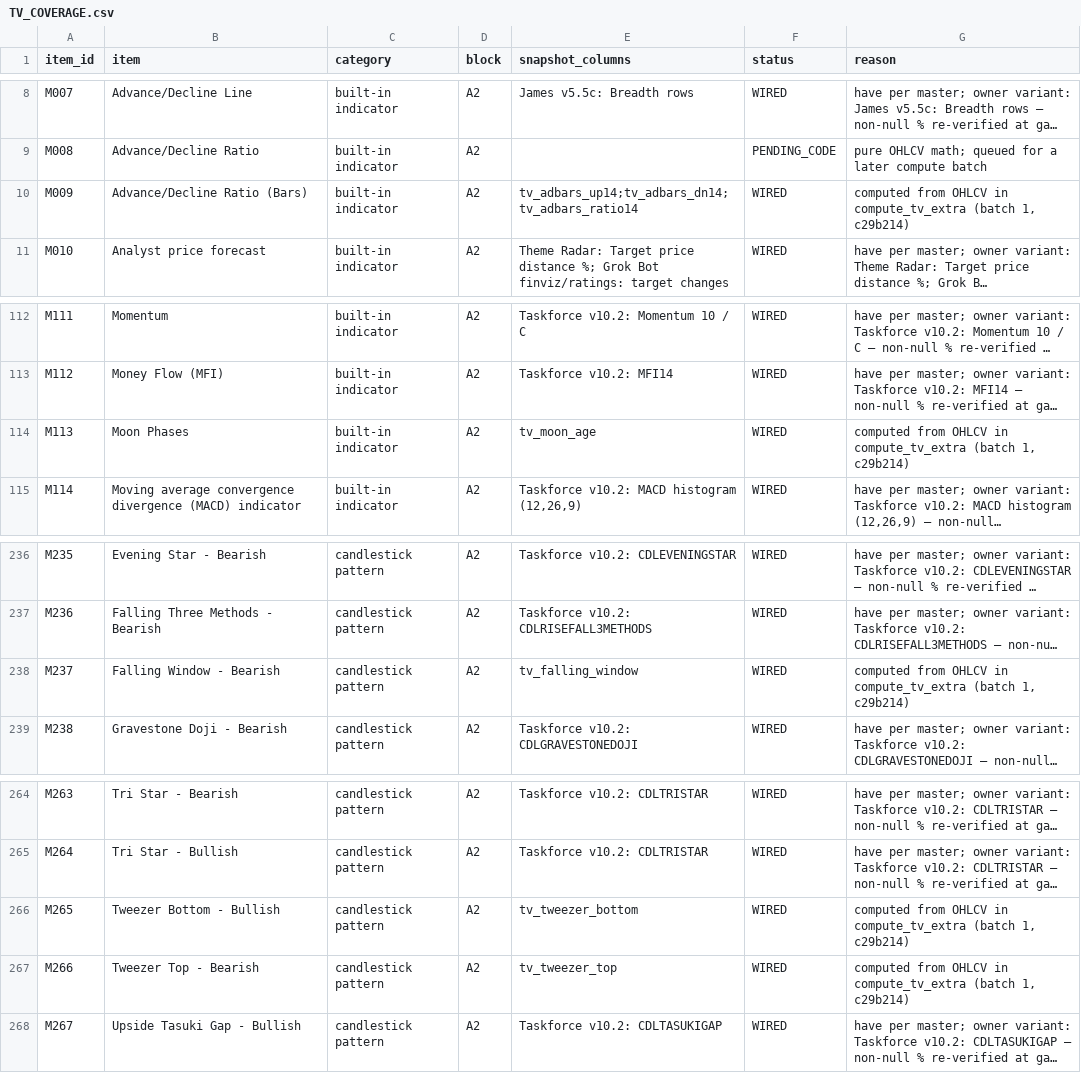
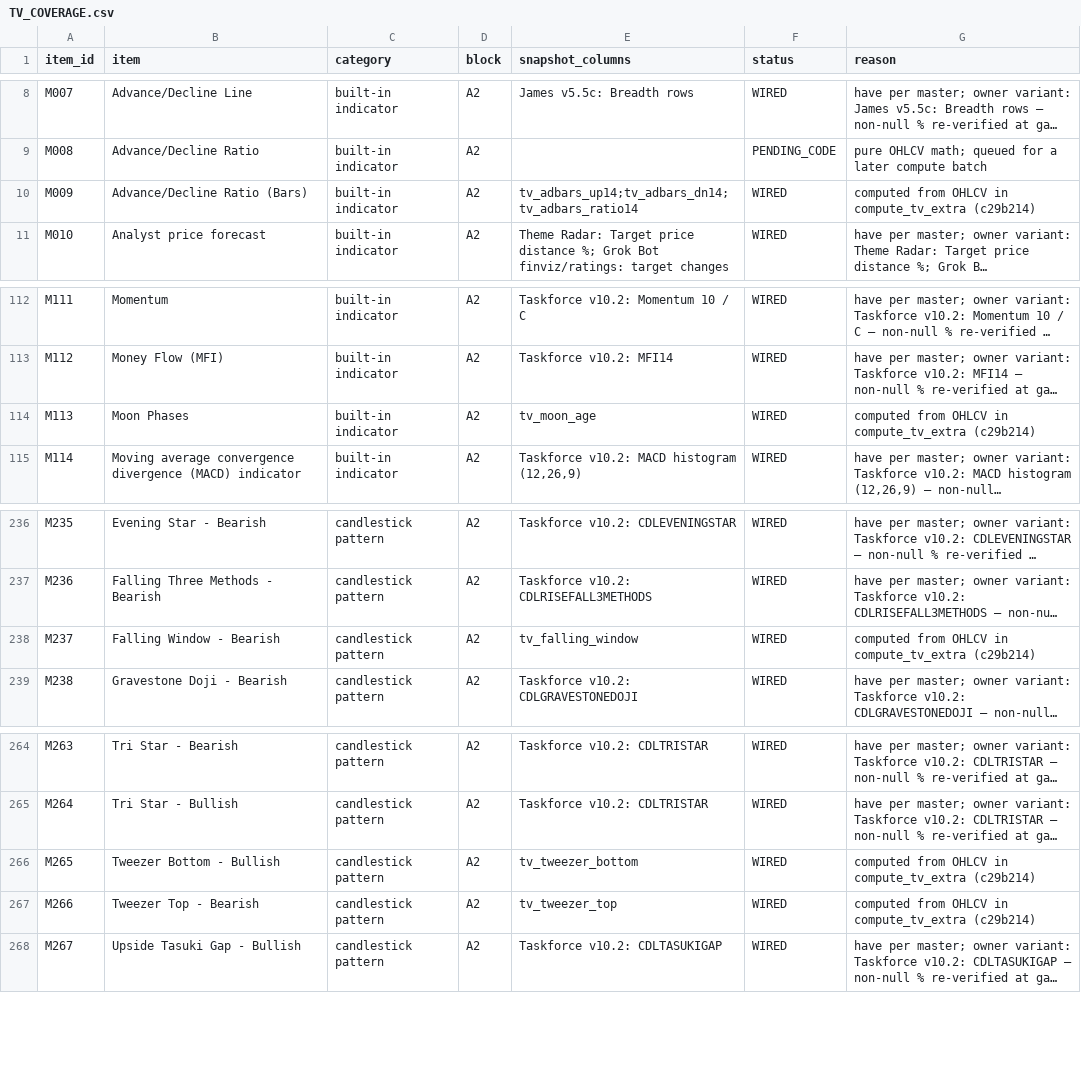
Before and after one commit to SRoyaltyy/checklist-engine, a CSV file: docs/TV_COVERAGE.csv, drawn as a sheet; only a part is shown, gaps mark what is left out; long unchanged cells end in …; the diff covers the shown part only; the diff names each change by its address in the sheet, - before the commit and + after, or states it on an @@ line.

Commit message:
TV_COVERAGE: batch 2 wired (10 more items, bf0ec81) + M277 via block J; PENDING_CODE down to 22

```diff
--- a/docs/TV_COVERAGE.csv
+++ b/docs/TV_COVERAGE.csv
-G10 (reason): …in compute_tv_extra (batch 1, c29b214)
+G10 (reason): …in compute_tv_extra (c29b214)
-G114 (reason): …in compute_tv_extra (batch 1, c29b214)
+G114 (reason): …in compute_tv_extra (c29b214)
-G238 (reason): …in compute_tv_extra (batch 1, c29b214)
+G238 (reason): …in compute_tv_extra (c29b214)
-G266:G267 (reason): …in compute_tv_extra (batch 1, c29b214)
+G266:G267 (reason): …in compute_tv_extra (c29b214)
```
Also changed, not shown: 33 edited cells elsewhere in this file, 1 other file.
